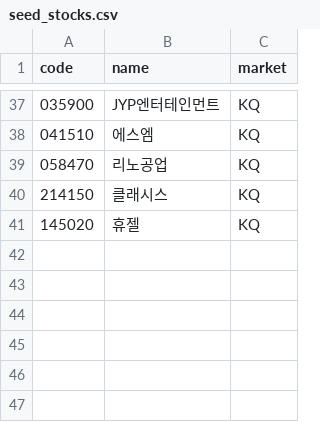
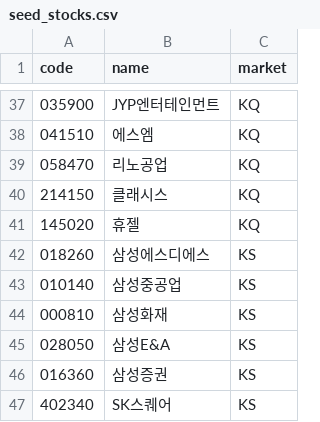
Before and after one commit to leeys4613/stockRecom, a CSV file: data/seed_stocks.csv, drawn as a sheet; only a part is shown, gaps mark what is left out; the diff names each change by its address in the sheet, - before the commit and + after, or states it on an @@ line.

```diff
--- a/data/seed_stocks.csv
+++ b/data/seed_stocks.csv
+row 42: 018260 | 삼성에스디에스 | KS
+row 43: 010140 | 삼성중공업 | KS
+row 44: 000810 | 삼성화재 | KS
+row 45: 028050 | 삼성E&A | KS
+row 46: 016360 | 삼성증권 | KS
+row 47: 402340 | SK스퀘어 | KS
```
Also changed, not shown: 2 other files.
